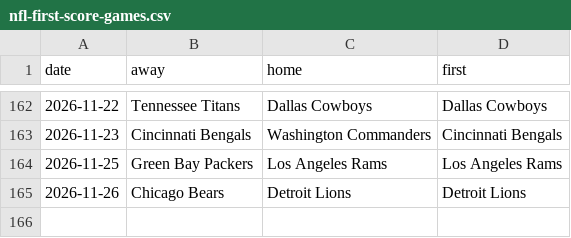
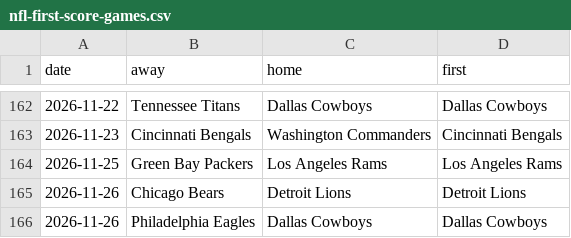
Before and after one commit to michaellvenuti-ops/mv_magic, a CSV file: pc-data/nfl-first-score-games.csv, drawn as a sheet; only a part is shown, gaps mark what is left out; the diff names each change by its address in the sheet, - before the commit and + after, or states it on an @@ line.

Commit message:
pc-scans sync: pc-data/nfl-first-score-games.csv

```diff
--- a/pc-data/nfl-first-score-games.csv
+++ b/pc-data/nfl-first-score-games.csv
+row 166: 2026-11-26 | Philadelphia Eagles | Dallas Cowboys | Dallas Cowboys
```
